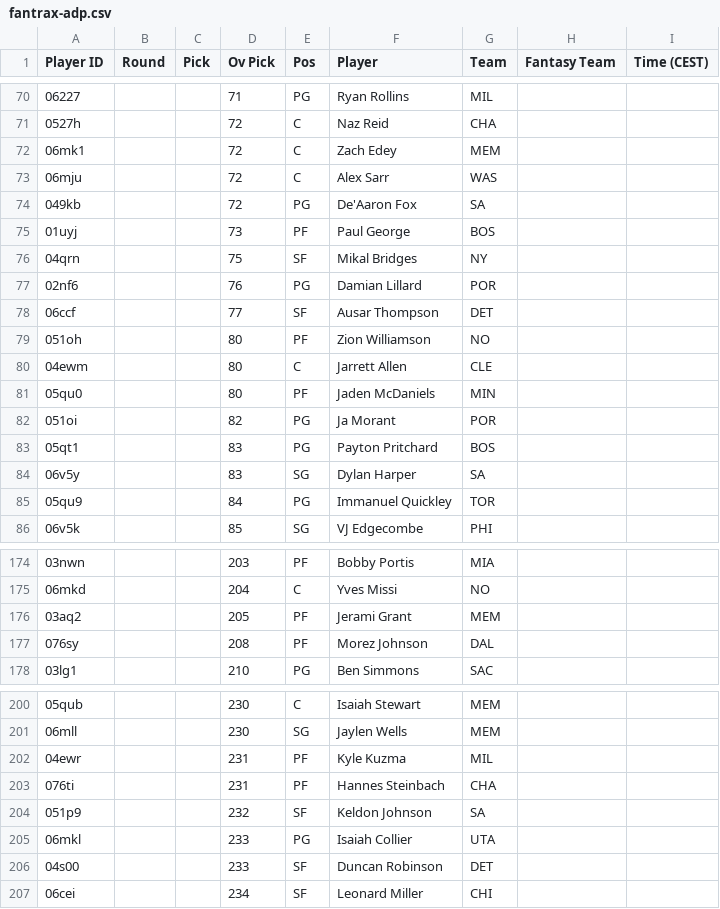
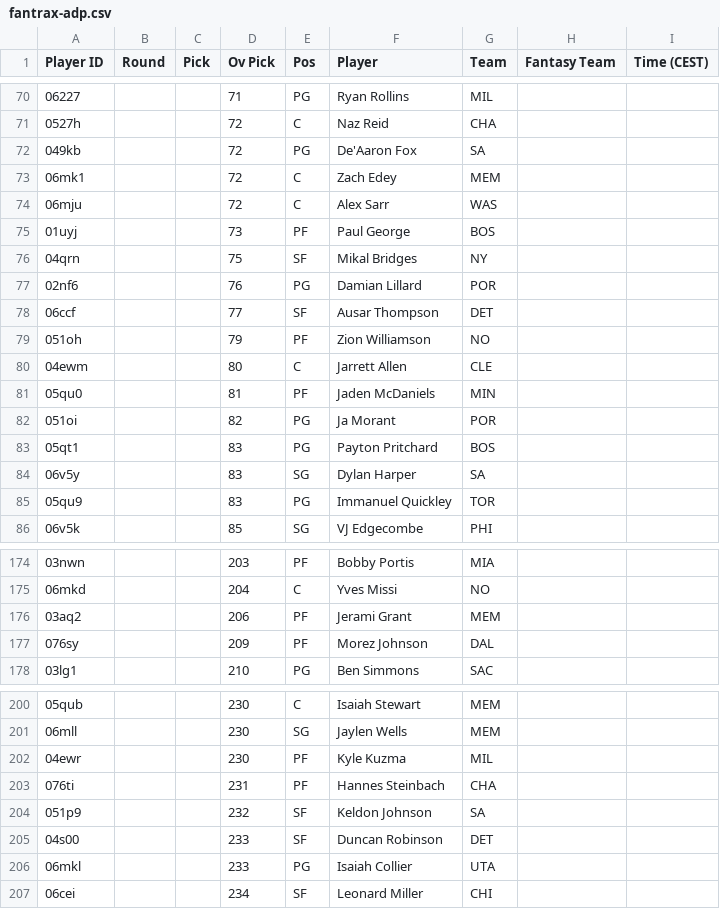
Before and after one commit to Pizzaratops/MFHFBs-NBA-Projections, a CSV file: data/fantrax-adp.csv, drawn as a sheet; only a part is shown, gaps mark what is left out; the diff covers the shown part only.

```diff
--- a/data/fantrax-adp.csv
+++ b/data/fantrax-adp.csv
@@ -71,5 +71,5 @@
 "0527h","","","72","C","Naz Reid","CHA","",""
+"049kb","","","72","PG","De'Aaron Fox","SA","",""
 "06mk1","","","72","C","Zach Edey","MEM","",""
 "06mju","","","72","C","Alex Sarr","WAS","",""
-"049kb","","","72","PG","De'Aaron Fox","SA","",""
 "01uyj","","","73","PF","Paul George","BOS","",""
@@ -78,5 +78,5 @@
 "06ccf","","","77","SF","Ausar Thompson","DET","",""
-"051oh","","","80","PF","Zion Williamson","NO","",""
+"051oh","","","79","PF","Zion Williamson","NO","",""
 "04ewm","","","80","C","Jarrett Allen","CLE","",""
-"05qu0","","","80","PF","Jaden McDaniels","MIN","",""
+"05qu0","","","81","PF","Jaden McDaniels","MIN","",""
 "051oi","","","82","PG","Ja Morant","POR","",""
@@ -84,3 +84,3 @@
 "06v5y","","","83","SG","Dylan Harper","SA","",""
-"05qu9","","","84","PG","Immanuel Quickley","TOR","",""
+"05qu9","","","83","PG","Immanuel Quickley","TOR","",""
 "06v5k","","","85","SG","VJ Edgecombe","PHI","",""
@@ -175,4 +175,4 @@
 "06mkd","","","204","C","Yves Missi","NO","",""
-"03aq2","","","205","PF","Jerami Grant","MEM","",""
-"076sy","","","208","PF","Morez Johnson","DAL","",""
+"03aq2","","","206","PF","Jerami Grant","MEM","",""
+"076sy","","","209","PF","Morez Johnson","DAL","",""
 "03lg1","","","210","PG","Ben Simmons","SAC","",""
@@ -201,7 +201,7 @@
 "06mll","","","230","SG","Jaylen Wells","MEM","",""
-"04ewr","","","231","PF","Kyle Kuzma","MIL","",""
+"04ewr","","","230","PF","Kyle Kuzma","MIL","",""
 "076ti","","","231","PF","Hannes Steinbach","CHA","",""
 "051p9","","","232","SF","Keldon Johnson","SA","",""
+"04s00","","","233","SF","Duncan Robinson","DET","",""
 "06mkl","","","233","PG","Isaiah Collier","UTA","",""
-"04s00","","","233","SF","Duncan Robinson","DET","",""
 "06cei","","","234","SF","Leonard Miller","CHI","",""
```
Also changed, not shown: 15 moved rows and 5 edited cells elsewhere in this file, 1 other file.
